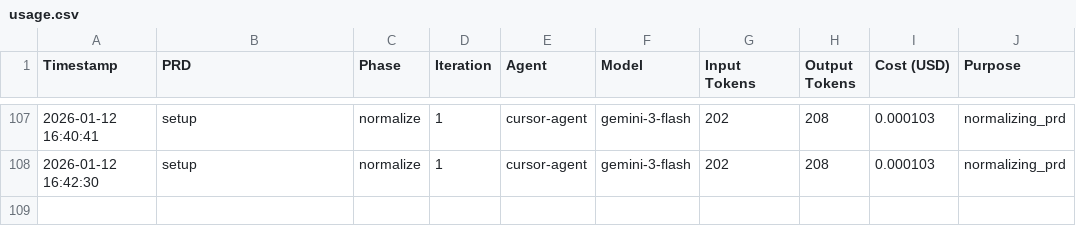
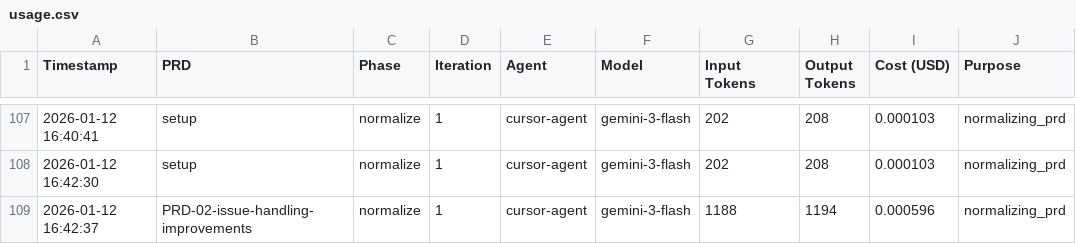
Before and after one commit to jmfk/vibe-tools, a CSV file: implementation/costs/usage.csv, drawn as a sheet; only a part is shown, gaps mark what is left out.

Commit message:
vibe: normalize PRD 'PRD-02-issue-handling-improvements.md'

```diff
--- a/implementation/costs/usage.csv
+++ b/implementation/costs/usage.csv
@@ -108 +108,2 @@ Timestamp,PRD,Phase,Iteration,Agent,Model,Input Tokens,Output Tokens,Cost (USD),
 2026-01-12 16:42:30,setup,normalize,1,cursor-agent,gemini-3-flash,202,208,0.000103,normalizing_prd
+2026-01-12 16:42:37,PRD-02-issue-handling-improvements,normalize,1,cursor-agent,gemini-3-flash,1188,1194,0.000596,normalizing_prd
```
Also changed, not shown: 1 other file.
